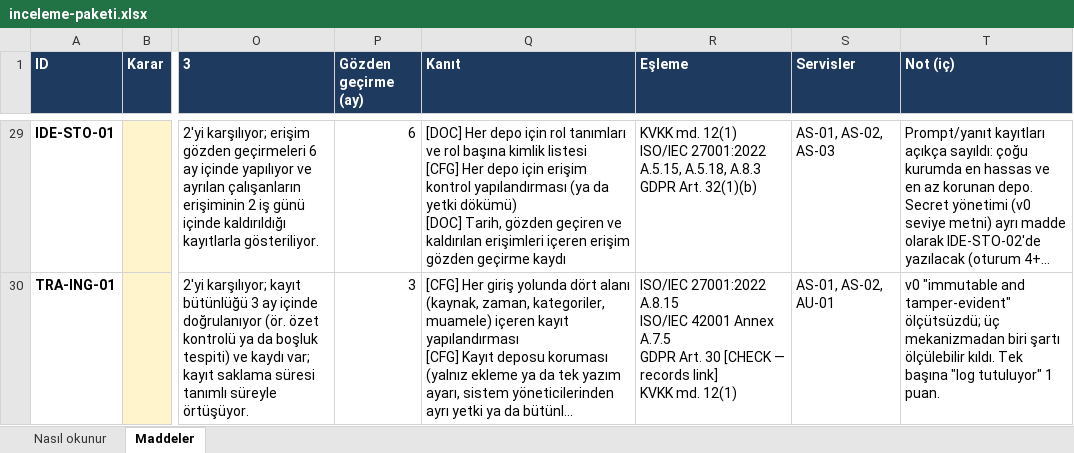
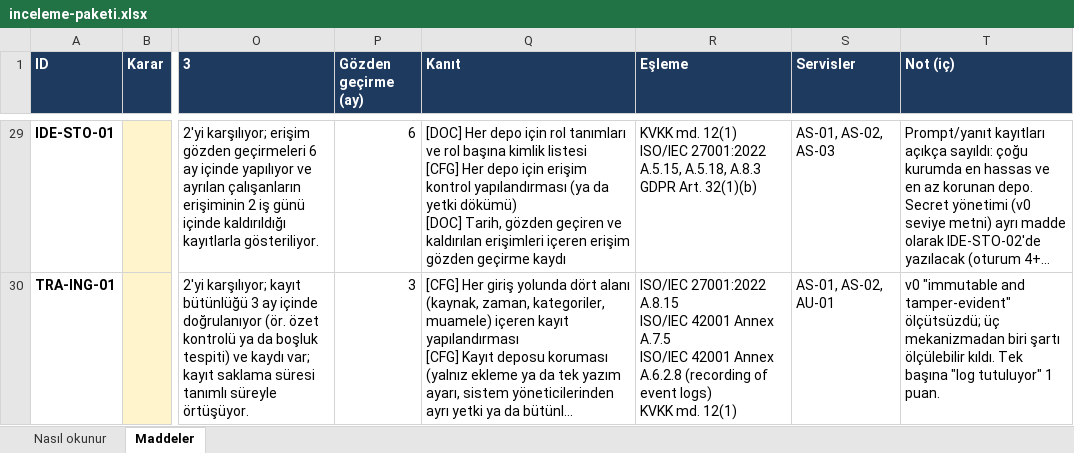
Before and after one commit to gokhaneryol/lecta-framework, an Excel workbook: measurement-tool/output/inceleme-paketi.xlsx, sheet Maddeler, drawn as a sheet; only a part is shown, gaps mark what is left out; long unchanged cells end in …; values as stored, in another font and other column widths than the file's, no borders; ↵ is a line break in a cell; the diff covers the shown part only; the diff names each change by its address in the sheet, - before the commit and + after, or states it on an @@ line.

```diff
--- a/measurement-tool/output/inceleme-paketi.xlsx (sheet Maddeler)
+++ b/measurement-tool/output/inceleme-paketi.xlsx (sheet Maddeler)
-R30 (Eşleme): …Annex A.7.5 ↵ GDPR Art. 30 [CHECK — records link] ↵ KVKK md.…
+R30 (Eşleme): …Annex A.7.5 ↵ ISO/IEC 42001 Annex A.6.2.8 (recording of event logs) ↵ KVKK md.…
```
Also changed, not shown: 18 edited cells elsewhere in this sheet, 11 other files.
